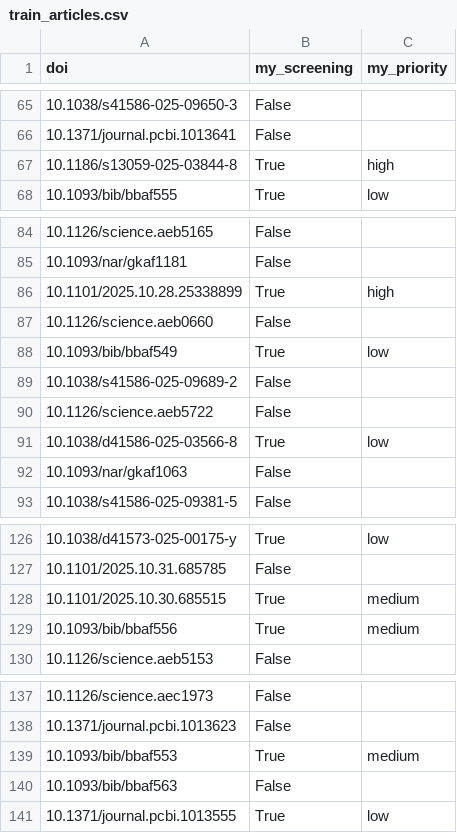
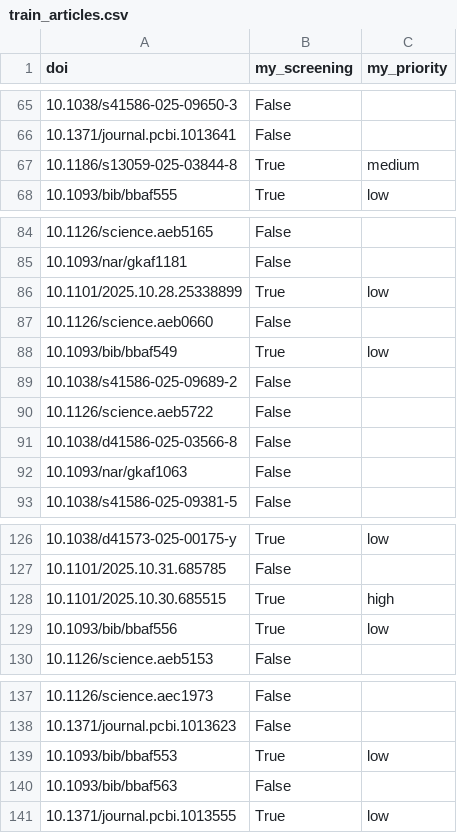
Before and after one commit to hclimente/hclimente.github.io, a CSV file: assets/python/2025-10-12-agentic-workflows/train_articles.csv, drawn as a sheet; only a part is shown, gaps mark what is left out; the diff covers the shown part only.

```diff
--- a/assets/python/2025-10-12-agentic-workflows/train_articles.csv
+++ b/assets/python/2025-10-12-agentic-workflows/train_articles.csv
@@ -66,3 +66,3 @@ doi,my_screening,my_priority
 10.1371/journal.pcbi.1013641,False,
-10.1186/s13059-025-03844-8,True,high
+10.1186/s13059-025-03844-8,True,medium
 10.1093/bib/bbaf555,True,low
@@ -85,3 +85,3 @@ doi,my_screening,my_priority
 10.1093/nar/gkaf1181,False,
-10.1101/2025.10.28.25338899,True,high
+10.1101/2025.10.28.25338899,True,low
 10.1126/science.aeb0660,False,
@@ -90,3 +90,3 @@ doi,my_screening,my_priority
 10.1126/science.aeb5722,False,
-10.1038/d41586-025-03566-8,True,low
+10.1038/d41586-025-03566-8,False,
 10.1093/nar/gkaf1063,False,
@@ -127,4 +127,4 @@ doi,my_screening,my_priority
 10.1101/2025.10.31.685785,False,
-10.1101/2025.10.30.685515,True,medium
-10.1093/bib/bbaf556,True,medium
+10.1101/2025.10.30.685515,True,high
+10.1093/bib/bbaf556,True,low
 10.1126/science.aeb5153,False,
@@ -138,3 +138,3 @@ doi,my_screening,my_priority
 10.1371/journal.pcbi.1013623,False,
-10.1093/bib/bbaf553,True,medium
+10.1093/bib/bbaf553,True,low
 10.1093/bib/bbaf563,False,
```
Also changed, not shown: 17 edited cells elsewhere in this file, assets/python/2025-10-12-agentic-workflows/test_articles.csv, 11 other files.
